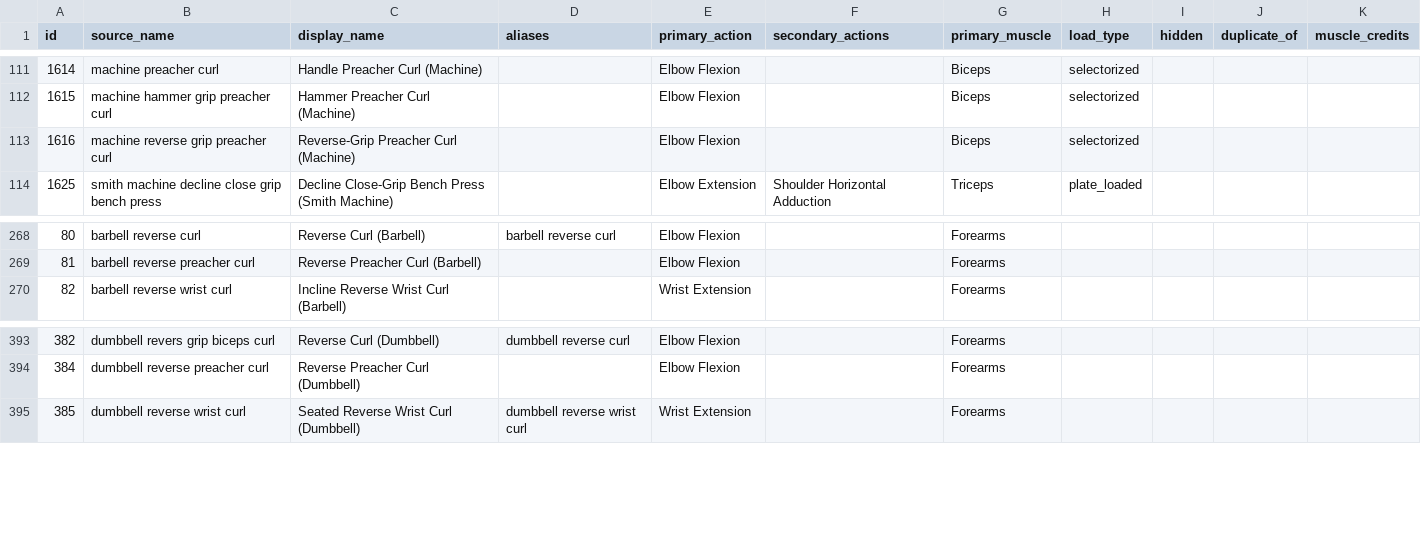
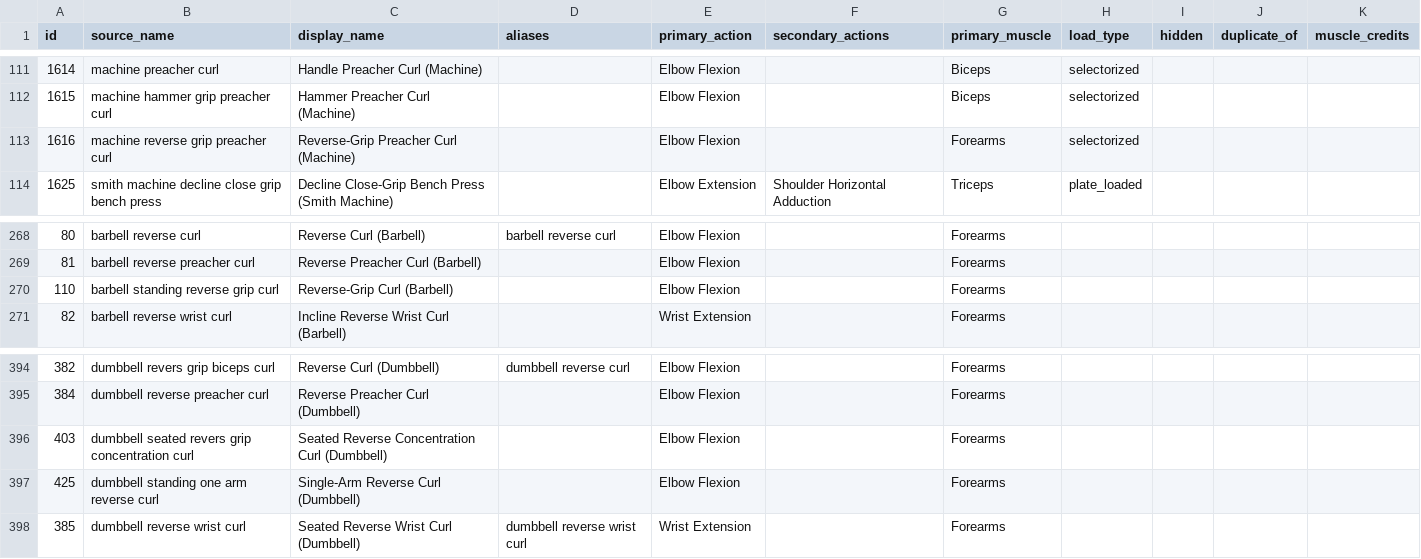
Before and after one commit to ahmedtvmer/MAYOS, a CSV file: data/exercise_curation.csv, drawn as a sheet; only a part is shown, gaps mark what is left out; the diff names each change by its address in the sheet, - before the commit and + after, or states it on an @@ line.

```diff
--- a/data/exercise_curation.csv
+++ b/data/exercise_curation.csv
-G113 (primary_muscle): Biceps
+G113 (primary_muscle): Forearms
+row 270: 110 | barbell standing reverse grip curl | Reverse-Grip Curl (Barbell) |  | Elbow Flexion |  | Forearms
+row 396: 403 | dumbbell seated revers grip concentration curl | Seated Reverse Concentration Curl (Dumbbell) |  | Elbow Flexion |  | Forearms
+row 397: 425 | dumbbell standing one arm reverse curl | Single-Arm Reverse Curl (Dumbbell) |  | Elbow Flexion |  | Forearms
```
Also changed, not shown: 11 other files.
